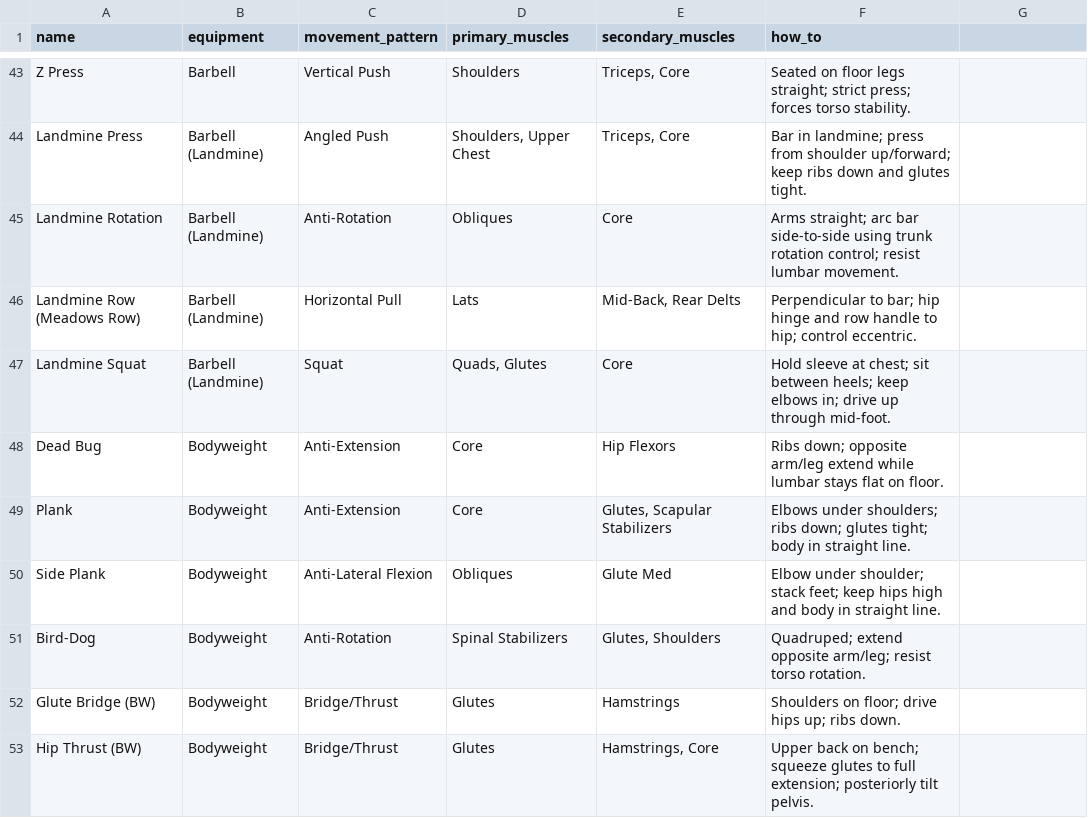
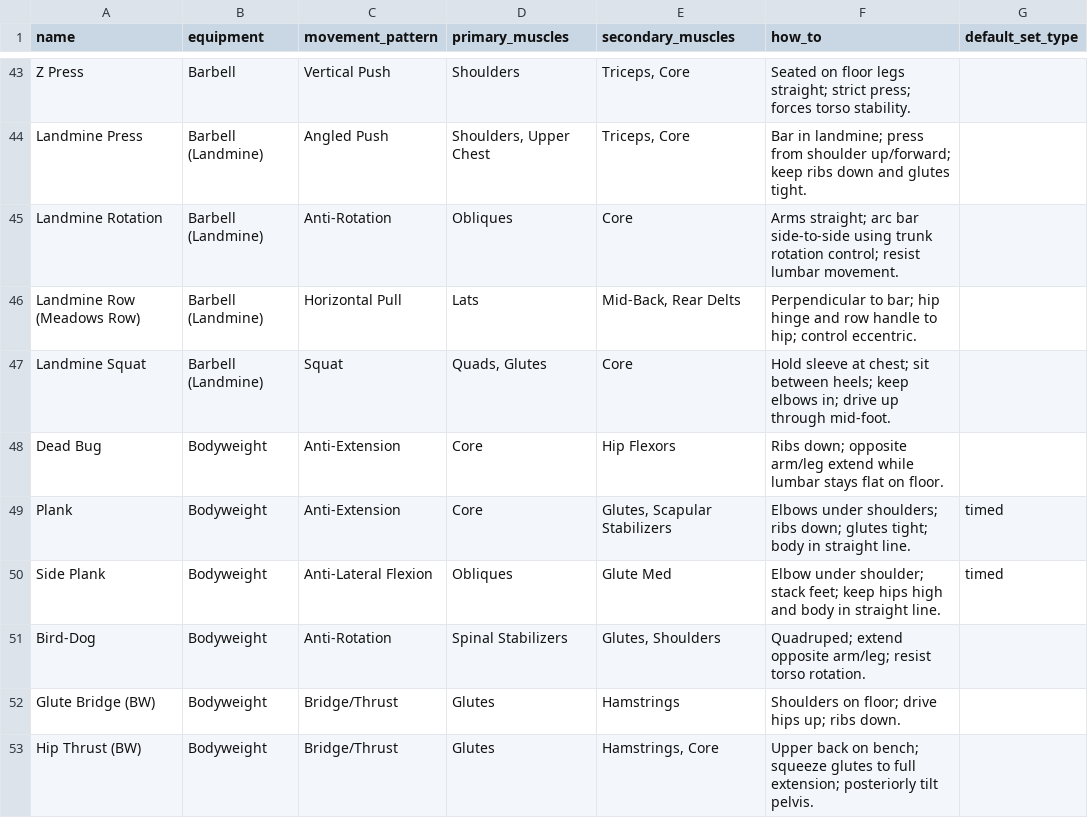
Before and after one commit to GrabinCough/fairware_lift, a CSV file: assets/data/fairware_exercise_library.csv, drawn as a sheet; only a part is shown, gaps mark what is left out; the diff covers the shown part only.

```diff
--- a/assets/data/fairware_exercise_library.csv
+++ b/assets/data/fairware_exercise_library.csv
@@ -1 +1 @@
-name,equipment,movement_pattern,primary_muscles,secondary_muscles,how_to
+name,equipment,movement_pattern,primary_muscles,secondary_muscles,how_to,default_set_type
@@ -49,2 +49,2 @@ Dead Bug,Bodyweight,Anti-Extension,Core,Hip Flexors,Ribs down; opposite arm/leg
-Plank,Bodyweight,Anti-Extension,Core,"Glutes, Scapular Stabilizers",Elbows under shoulders; ribs down; glutes tight; body in straight line.
-Side Plank,Bodyweight,Anti-Lateral Flexion,Obliques,Glute Med,Elbow under shoulder; stack feet; keep hips high and body in straight line.
+Plank,Bodyweight,Anti-Extension,Core,"Glutes, Scapular Stabilizers",Elbows under shoulders; ribs down; glutes tight; body in straight line.,timed
+Side Plank,Bodyweight,Anti-Lateral Flexion,Obliques,Glute Med,Elbow under shoulder; stack feet; keep hips high and body in straight line.,timed
```
Also changed, not shown: 3 added rows and 25 edited cells elsewhere in this file, 13 other files.
